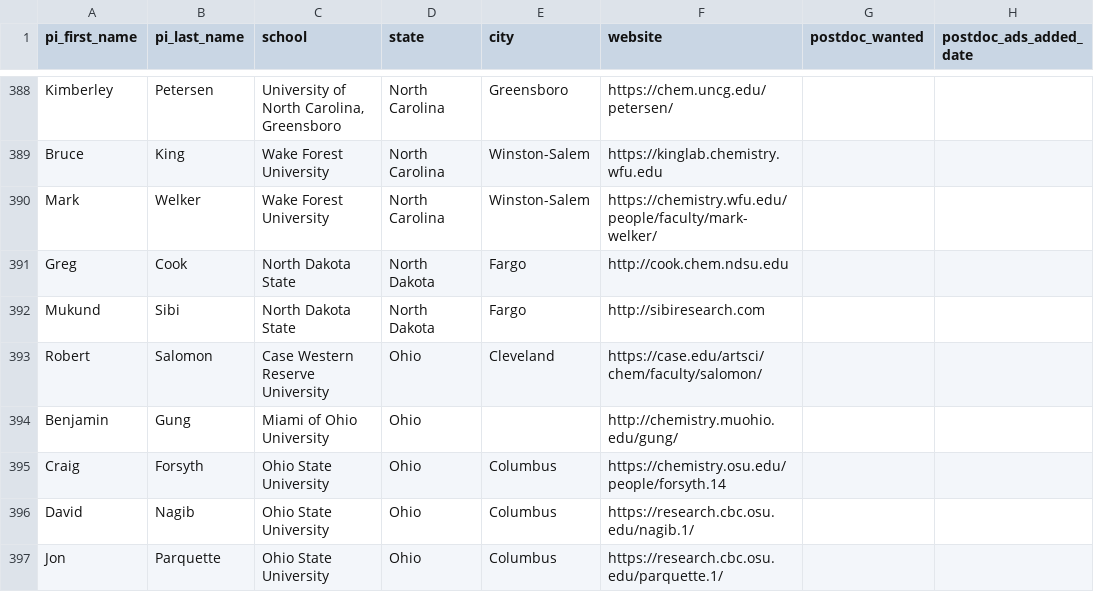
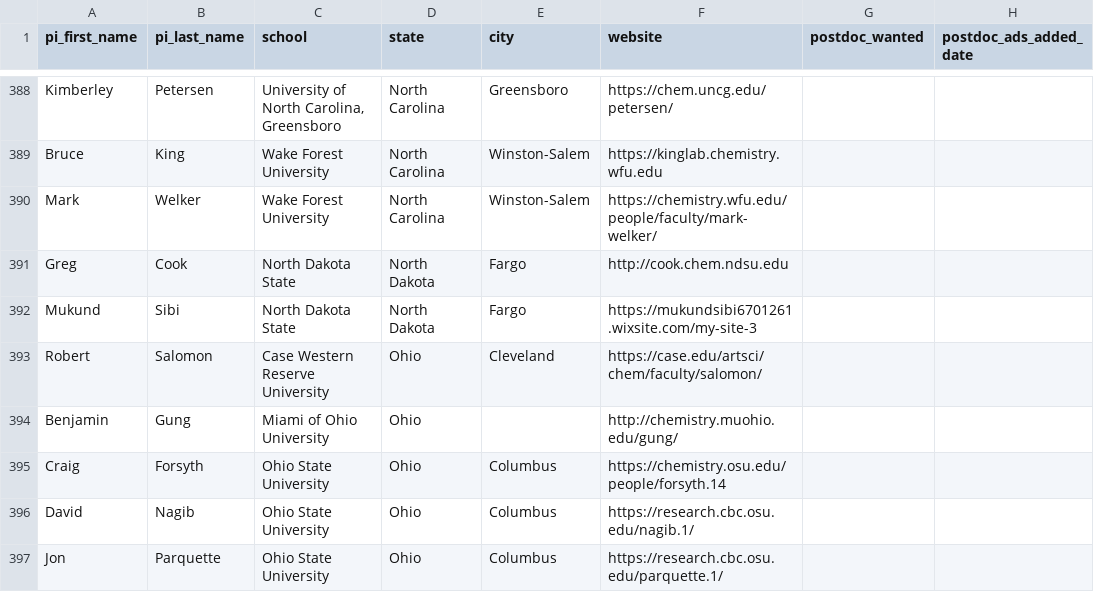
Before and after one commit to khoivan88/organiclinks-v2, a CSV file: data/organiclinks_db.csv, drawn as a sheet; only a part is shown, gaps mark what is left out; the diff names each change by its address in the sheet, - before the commit and + after, or states it on an @@ line.

Commit message:
Committing spreadsheet content on 2/9/2024: by b-myers@onu.edu fix board

```diff
--- a/data/organiclinks_db.csv
+++ b/data/organiclinks_db.csv
-F392 (website): http://sibiresearch.com
+F392 (website): https://mukundsibi6701261.wixsite.com/my-site-3
```
